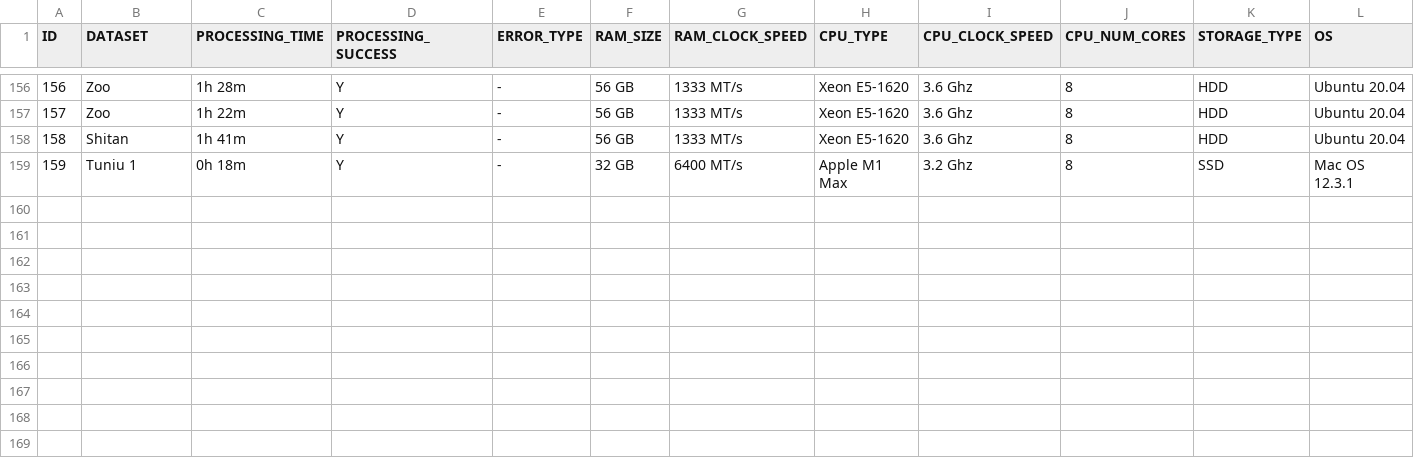
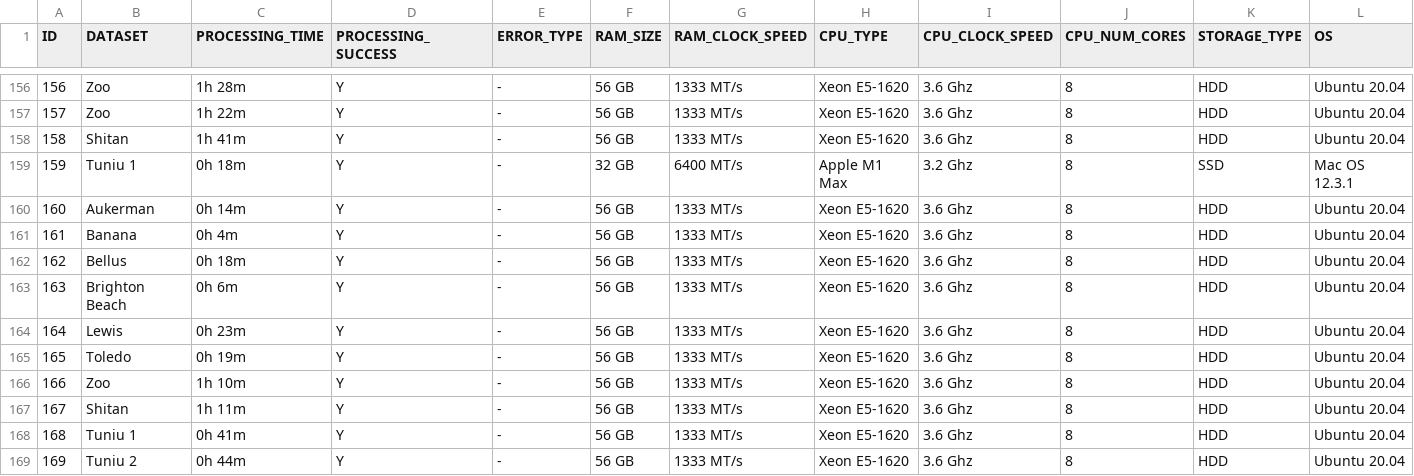
Before and after one commit to OpenDroneMap/odm-benchmarks, a CSV file: data/benchmarks.csv, drawn as a sheet; only a part is shown, gaps mark what is left out; rows hold the shown columns only; the diff names each change by its address in the sheet, - before the commit and + after, or states it on an @@ line.

Commit message:
add benchmarks for ODM 2.9.1

```diff
--- a/data/benchmarks.csv
+++ b/data/benchmarks.csv
+row 160: 160 | Aukerman | 0h 14m | Y | - | 56 GB | 1333 MT/s | Xeon E5-1620 | 3.6 Ghz | 8 | HDD | Ubuntu 20.04
+row 161: 161 | Banana | 0h 4m | Y | - | 56 GB | 1333 MT/s | Xeon E5-1620 | 3.6 Ghz | 8 | HDD | Ubuntu 20.04
+row 162: 162 | Bellus | 0h 18m | Y | - | 56 GB | 1333 MT/s | Xeon E5-1620 | 3.6 Ghz | 8 | HDD | Ubuntu 20.04
+row 163: 163 | Brighton Beach | 0h 6m | Y | - | 56 GB | 1333 MT/s | Xeon E5-1620 | 3.6 Ghz | 8 | HDD | Ubuntu 20.04
+row 164: 164 | Lewis | 0h 23m | Y | - | 56 GB | 1333 MT/s | Xeon E5-1620 | 3.6 Ghz | 8 | HDD | Ubuntu 20.04
+row 165: 165 | Toledo | 0h 19m | Y | - | 56 GB | 1333 MT/s | Xeon E5-1620 | 3.6 Ghz | 8 | HDD | Ubuntu 20.04
+row 166: 166 | Zoo | 1h 10m | Y | - | 56 GB | 1333 MT/s | Xeon E5-1620 | 3.6 Ghz | 8 | HDD | Ubuntu 20.04
+row 167: 167 | Shitan | 1h 11m | Y | - | 56 GB | 1333 MT/s | Xeon E5-1620 | 3.6 Ghz | 8 | HDD | Ubuntu 20.04
+row 168: 168 | Tuniu 1 | 0h 41m | Y | - | 56 GB | 1333 MT/s | Xeon E5-1620 | 3.6 Ghz | 8 | HDD | Ubuntu 20.04
+row 169: 169 | Tuniu 2 | 0h 44m | Y | - | 56 GB | 1333 MT/s | Xeon E5-1620 | 3.6 Ghz | 8 | HDD | Ubuntu 20.04
```
Also changed, not shown: 2 other files.
